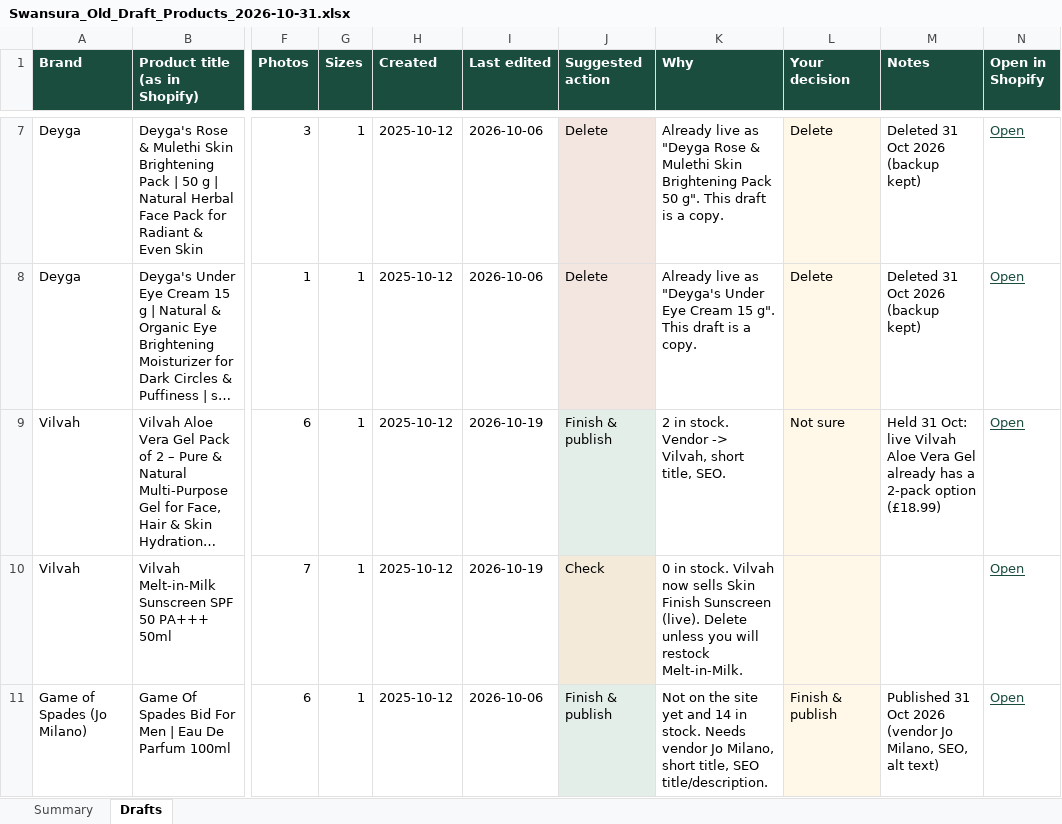
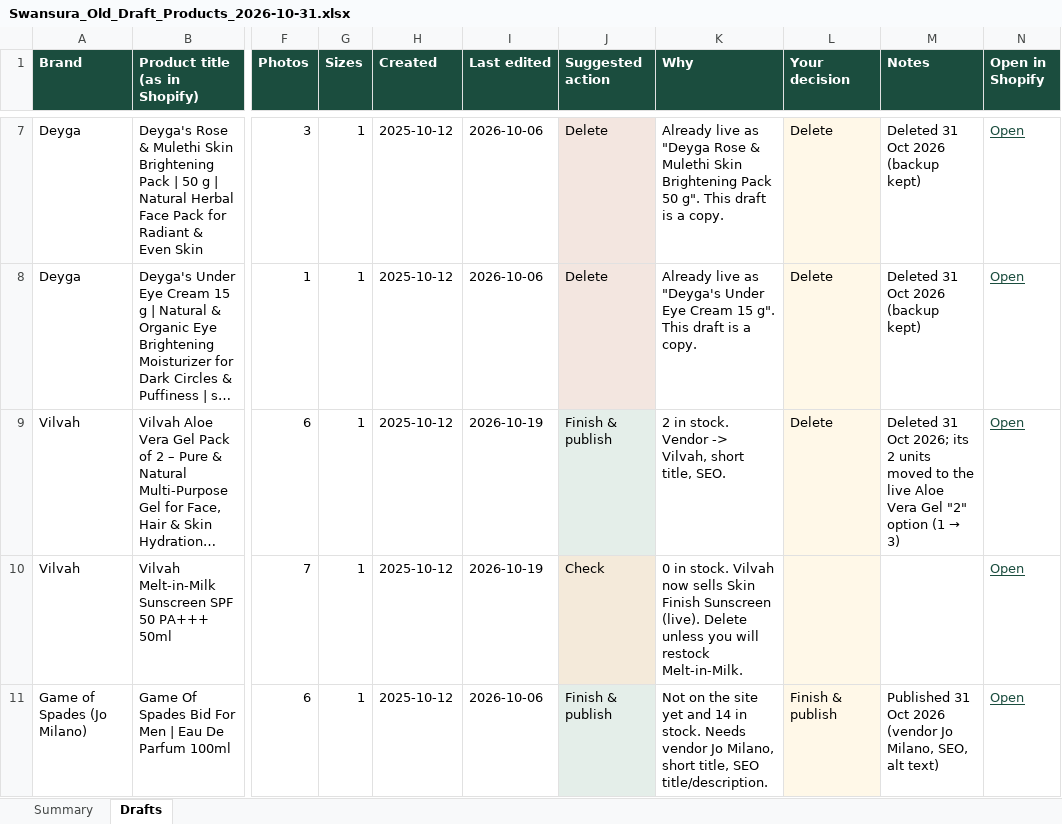
Before and after one commit to lpheavydeals/swansura, an Excel workbook: docs/Swansura_Old_Draft_Products_2026-10-31.xlsx, sheet Drafts, drawn as a sheet; only a part is shown, gaps mark what is left out; long unchanged cells end in …; values as stored, in another font and other column widths than the file's, no borders; the diff names each change by its address in the sheet, - before the commit and + after, or states it on an @@ line.

```diff
--- a/docs/Swansura_Old_Draft_Products_2026-10-31.xlsx (sheet Drafts)
+++ b/docs/Swansura_Old_Draft_Products_2026-10-31.xlsx (sheet Drafts)
-L9 (Your decision): Not sure
+L9 (Your decision): Delete
@@ M9 (Notes): Held 31 Oct: live Vilvah Aloe Vera Gel already has a 2-pack option (£18.99) → Deleted 31 Oct 2026; its 2 units moved to the live Aloe Vera Gel "2" option (1 → 3) @@
```
Also changed, not shown: 2 other files.
